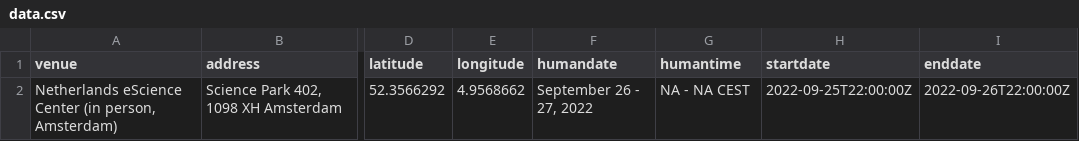
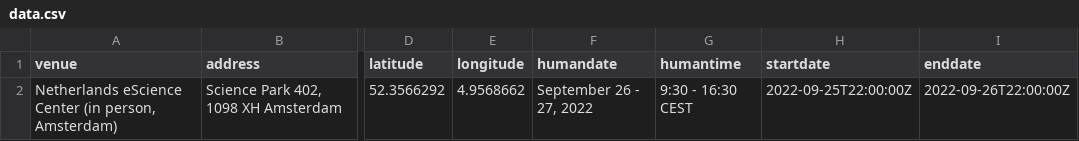
Before and after one commit to esciencecenter-digital-skills/2022-09-26-ds-dl-intro, a CSV file: _data/data.csv, drawn as a sheet; only a part is shown, gaps mark what is left out; the diff names each change by its address in the sheet, - before the commit and + after, or states it on an @@ line.

Commit message:
Adjust date

```diff
--- a/_data/data.csv
+++ b/_data/data.csv
-G2 (humantime): NA - NA CEST
+G2 (humantime): 9:30 - 16:30 CEST
```
